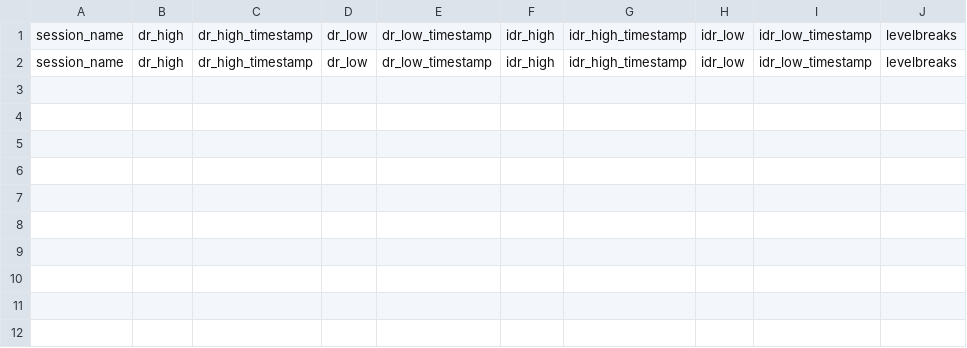
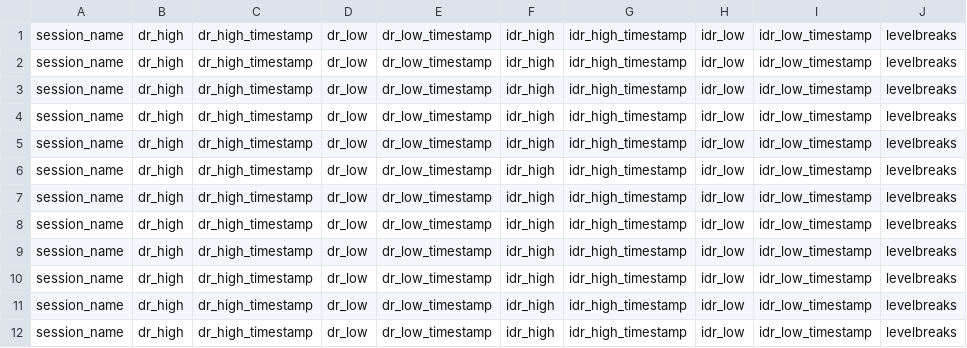
Before and after one commit to webclinic017/DR-IDR-Backtesting, a CSV file: session_results.csv, drawn as a sheet; the diff names each change by its address in the sheet, - before the commit and + after, or states it on an @@ line.

```diff
--- a/session_results.csv
+++ b/session_results.csv
+row 3: session_name | dr_high | dr_high_timestamp | dr_low | dr_low_timestamp | idr_high | idr_high_timestamp | idr_low | idr_low_timestamp | levelbreaks
+row 4: session_name | dr_high | dr_high_timestamp | dr_low | dr_low_timestamp | idr_high | idr_high_timestamp | idr_low | idr_low_timestamp | levelbreaks
+row 5: session_name | dr_high | dr_high_timestamp | dr_low | dr_low_timestamp | idr_high | idr_high_timestamp | idr_low | idr_low_timestamp | levelbreaks
+row 6: session_name | dr_high | dr_high_timestamp | dr_low | dr_low_timestamp | idr_high | idr_high_timestamp | idr_low | idr_low_timestamp | levelbreaks
+row 7: session_name | dr_high | dr_high_timestamp | dr_low | dr_low_timestamp | idr_high | idr_high_timestamp | idr_low | idr_low_timestamp | levelbreaks
+row 8: session_name | dr_high | dr_high_timestamp | dr_low | dr_low_timestamp | idr_high | idr_high_timestamp | idr_low | idr_low_timestamp | levelbreaks
+row 9: session_name | dr_high | dr_high_timestamp | dr_low | dr_low_timestamp | idr_high | idr_high_timestamp | idr_low | idr_low_timestamp | levelbreaks
+row 10: session_name | dr_high | dr_high_timestamp | dr_low | dr_low_timestamp | idr_high | idr_high_timestamp | idr_low | idr_low_timestamp | levelbreaks
+row 11: session_name | dr_high | dr_high_timestamp | dr_low | dr_low_timestamp | idr_high | idr_high_timestamp | idr_low | idr_low_timestamp | levelbreaks
+row 12: session_name | dr_high | dr_high_timestamp | dr_low | dr_low_timestamp | idr_high | idr_high_timestamp | idr_low | idr_low_timestamp | levelbreaks
```
Also changed, not shown: 3 other files.
